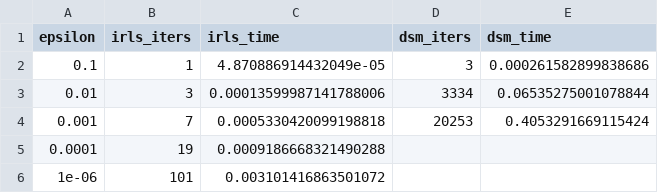
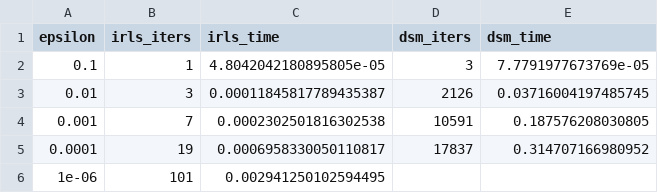
Before and after one commit to gabriele-marsili/cm_project, a CSV file: progetto/code/results/tables/comparison_table.csv, drawn as a sheet.

```diff
--- a/progetto/code/results/tables/comparison_table.csv
+++ b/progetto/code/results/tables/comparison_table.csv
@@ -1,6 +1,6 @@
 epsilon,irls_iters,irls_time,dsm_iters,dsm_time
-0.1,1,4.870886914432049e-05,3,0.000261582899838686
-0.01,3,0.00013599987141788006,3334,0.06535275001078844
-0.001,7,0.0005330420099198818,20253,0.4053291669115424
-0.0001,19,0.0009186668321490288,,
-1e-06,101,0.003101416863501072,,
+0.1,1,4.8042042180895805e-05,3,7.7791977673769e-05
+0.01,3,0.00011845817789435387,2126,0.03716004197485745
+0.001,7,0.0002302501816302538,10591,0.187576208030805
+0.0001,19,0.0006958330050110817,17837,0.314707166980952
+1e-06,101,0.002941250102594495,,
```
Also changed, not shown: progetto/code/results/tables/scalability.csv, 22 other files.
